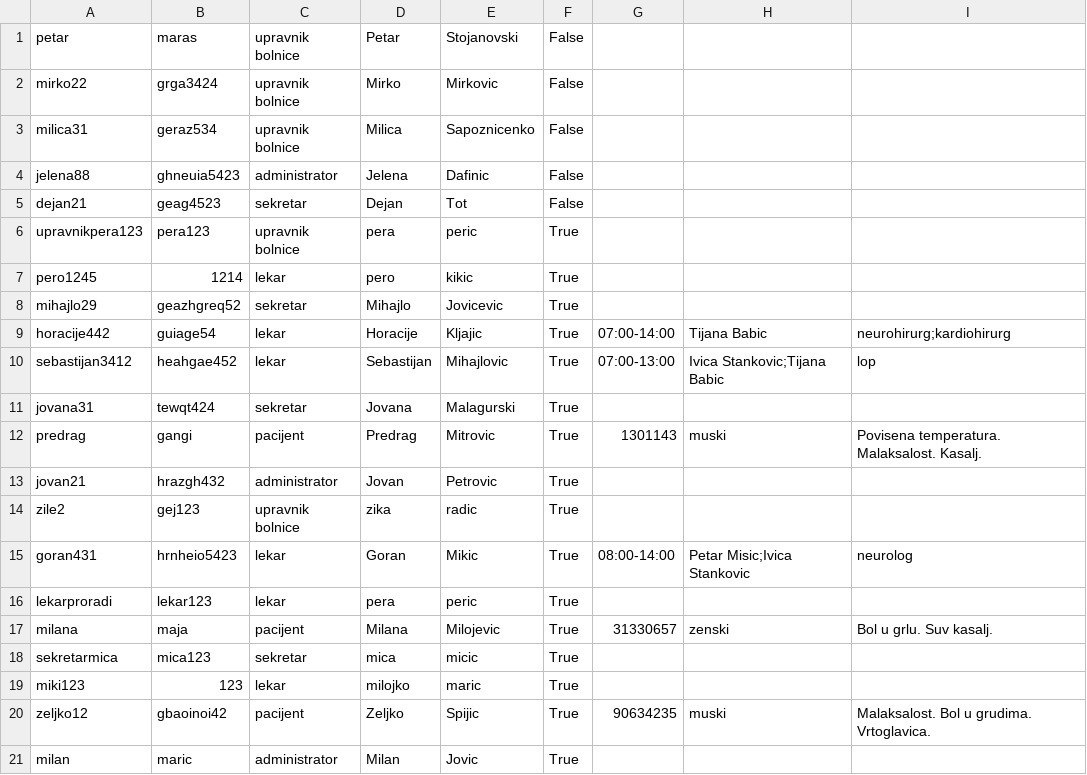
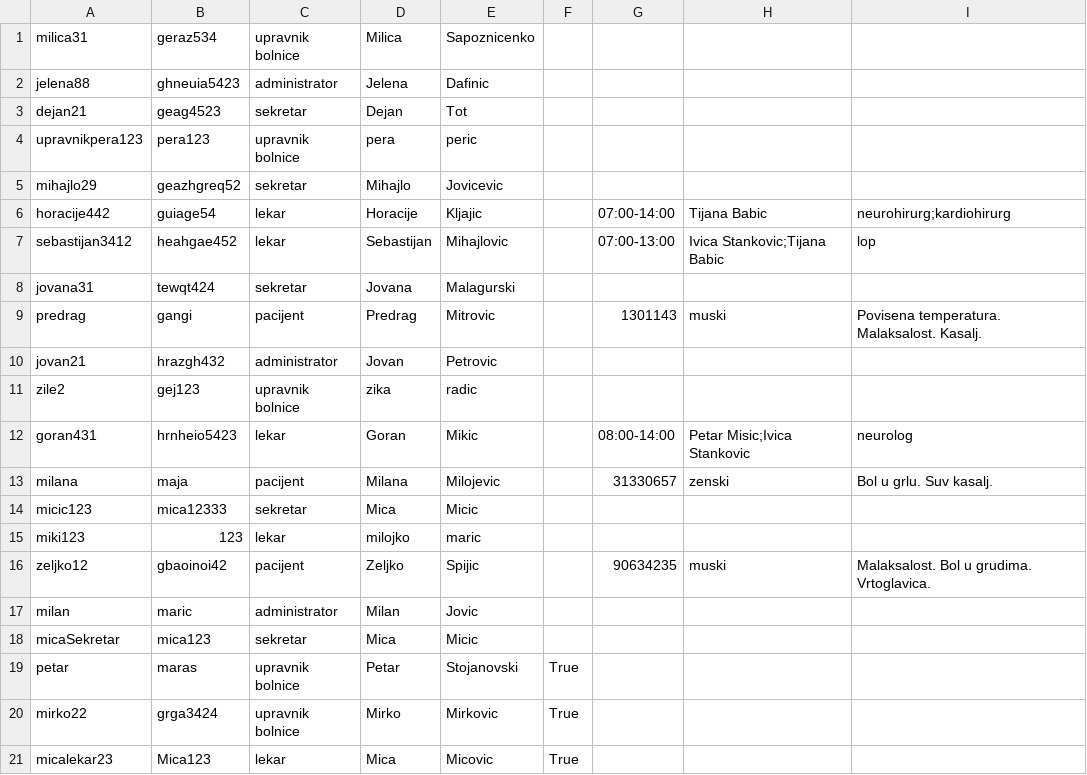
Before and after one commit to dragicevic19/usi-hospital, a CSV file: data/korisnici.csv, drawn as a sheet.

```diff
--- a/data/korisnici.csv
+++ b/data/korisnici.csv
@@ -1,21 +1,21 @@
-petar,maras,upravnik bolnice,Petar,Stojanovski,False
-mirko22,grga3424,upravnik bolnice,Mirko,Mirkovic,False
-milica31,geraz534,upravnik bolnice,Milica,Sapoznicenko,False
-jelena88,ghneuia5423,administrator,Jelena,Dafinic,False
-dejan21,geag4523,sekretar,Dejan,Tot,False
-upravnikpera123,pera123,upravnik bolnice,pera,peric,True
-pero1245,1214,lekar,pero,kikic,True,,,
-mihajlo29,geazhgreq52,sekretar,Mihajlo,Jovicevic,True
-horacije442,guiage54,lekar,Horacije,Kljajic,True,07:00-14:00,Tijana Babic,neurohirurg;kardiohirurg
-sebastijan3412,heahgae452,lekar,Sebastijan,Mihajlovic,True,07:00-13:00,Ivica Stankovic;Tijana Babic,lop
-jovana31,tewqt424,sekretar,Jovana,Malagurski,True
-predrag,gangi,pacijent,Predrag,Mitrovic,True,1301143,muski,Povisena temperatura. Malaksalost. Kasalj.
-jovan21,hrazgh432,administrator,Jovan,Petrovic,True
-zile2,gej123,upravnik bolnice,zika,radic,True
-goran431,hrnheio5423,lekar,Goran,Mikic,True,08:00-14:00,Petar Misic;Ivica Stankovic,neurolog
-lekarproradi,lekar123,lekar,pera,peric,True,,,
-milana,maja,pacijent,Milana,Milojevic,True,31330657,zenski,Bol u grlu. Suv kasalj.
-sekretarmica,mica123,sekretar,mica,micic,True
-miki123,123,lekar,milojko,maric,True,,,
-zeljko12,gbaoinoi42,pacijent,Zeljko,Spijic,True,90634235,muski,Malaksalost. Bol u grudima. Vrtoglavica.
-milan,maric,administrator,Milan,Jovic,True
+milica31,geraz534,upravnik bolnice,Milica,Sapoznicenko,
+jelena88,ghneuia5423,administrator,Jelena,Dafinic,
+dejan21,geag4523,sekretar,Dejan,Tot,
+upravnikpera123,pera123,upravnik bolnice,pera,peric,
+mihajlo29,geazhgreq52,sekretar,Mihajlo,Jovicevic,
+horacije442,guiage54,lekar,Horacije,Kljajic,,07:00-14:00,Tijana Babic,neurohirurg;kardiohirurg
+sebastijan3412,heahgae452,lekar,Sebastijan,Mihajlovic,,07:00-13:00,Ivica Stankovic;Tijana Babic,lop
+jovana31,tewqt424,sekretar,Jovana,Malagurski,
+predrag,gangi,pacijent,Predrag,Mitrovic,,1301143,muski,Povisena temperatura. Malaksalost. Kasalj.
+jovan21,hrazgh432,administrator,Jovan,Petrovic,
+zile2,gej123,upravnik bolnice,zika,radic,
+goran431,hrnheio5423,lekar,Goran,Mikic,,08:00-14:00,Petar Misic;Ivica Stankovic,neurolog
+milana,maja,pacijent,Milana,Milojevic,,31330657,zenski,Bol u grlu. Suv kasalj.
+micic123,mica12333,sekretar,Mica,Micic,
+miki123,123,lekar,milojko,maric,,,,
+zeljko12,gbaoinoi42,pacijent,Zeljko,Spijic,,90634235,muski,Malaksalost. Bol u grudima. Vrtoglavica.
+milan,maric,administrator,Milan,Jovic,
+micaSekretar,mica123,sekretar,Mica,Micic,
+petar,maras,upravnik bolnice,Petar,Stojanovski,True
+mirko22,grga3424,upravnik bolnice,Mirko,Mirkovic,True
+micalekar23,Mica123,lekar,Mica,Micovic,True,,,
```
Also changed, not shown: data/prostorije.csv, 16 other files.
